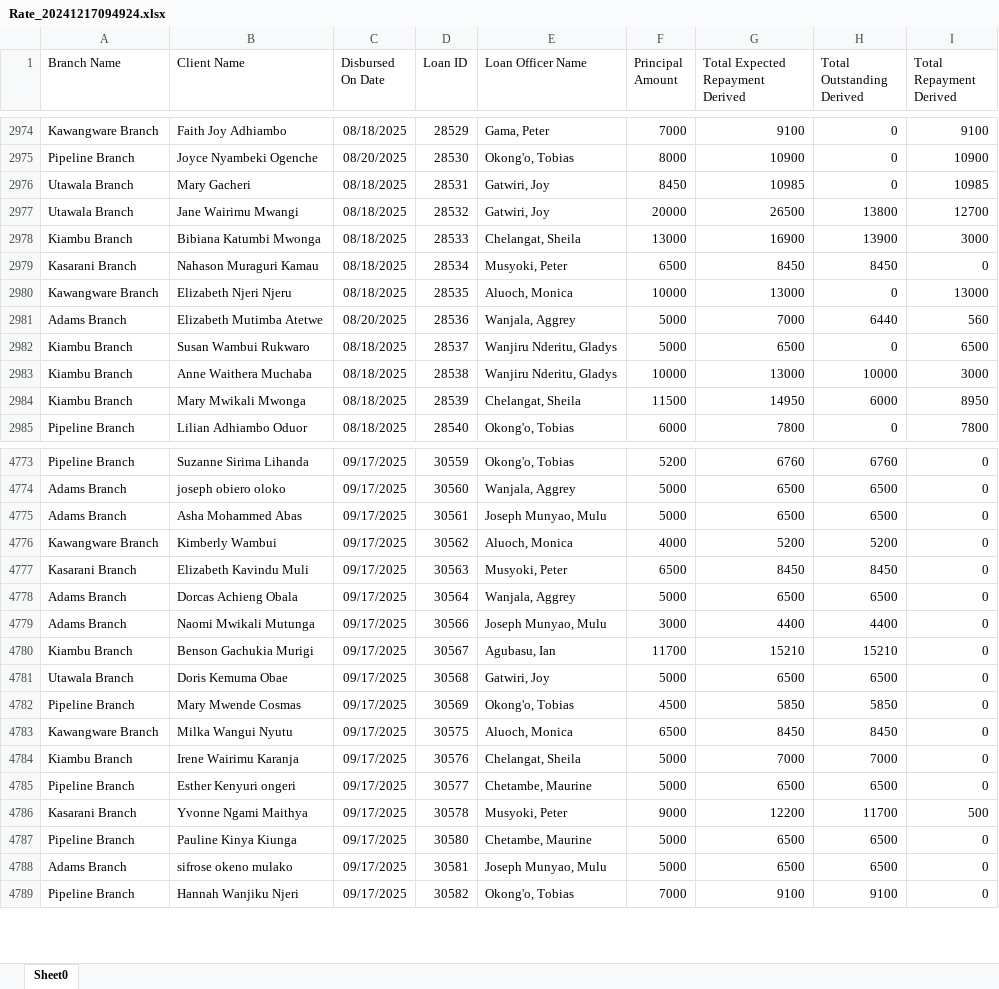
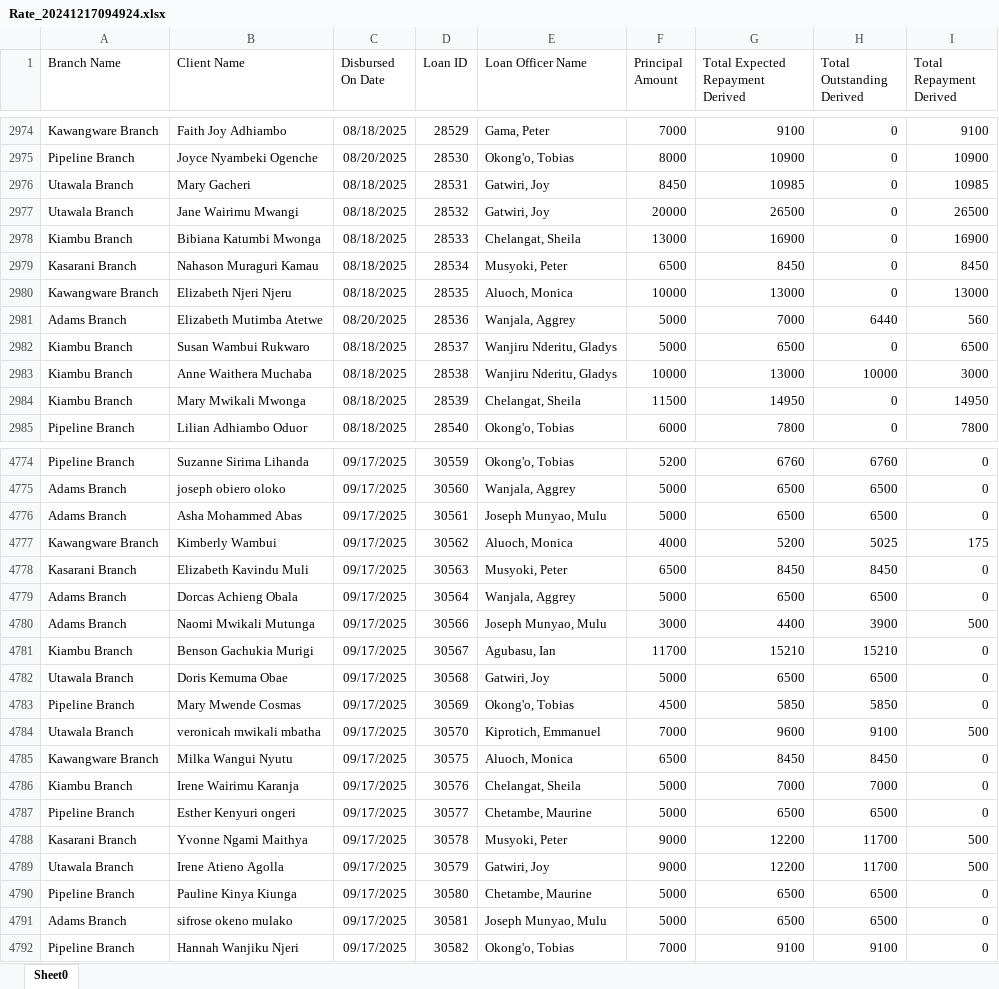
Before and after one commit to Phoenix-Capital/zidisha-monitor, an Excel workbook: Rate_20241217094924.xlsx, sheet Sheet0, drawn as a sheet; only a part is shown, gaps mark what is left out; values as stored, in another font and other column widths than the file's, no borders; addresses are those after the commit; the diff covers the shown part only; the diff names each change by its address in the sheet, - before the commit and + after, or states it on an @@ line.

```diff
--- a/Rate_20241217094924.xlsx (sheet Sheet0)
+++ b/Rate_20241217094924.xlsx (sheet Sheet0)
-H2977 (Total Outstanding Derived): 13800
+H2977 (Total Outstanding Derived): 0
-I2977 (Total Repayment Derived): 12700
+I2977 (Total Repayment Derived): 26500
-H2978 (Total Outstanding Derived): 13900
+H2978 (Total Outstanding Derived): 0
-I2978 (Total Repayment Derived): 3000
+I2978 (Total Repayment Derived): 16900
-H2979 (Total Outstanding Derived): 8450
+H2979 (Total Outstanding Derived): 0
-I2979 (Total Repayment Derived): 0
+I2979 (Total Repayment Derived): 8450
-H2984 (Total Outstanding Derived): 6000
+H2984 (Total Outstanding Derived): 0
-I2984 (Total Repayment Derived): 8950
+I2984 (Total Repayment Derived): 14950
-H4777 (Total Outstanding Derived): 5200
+H4777 (Total Outstanding Derived): 5025
-I4777 (Total Repayment Derived): 0
+I4777 (Total Repayment Derived): 175
-H4780 (Total Outstanding Derived): 4400
+H4780 (Total Outstanding Derived): 3900
-I4780 (Total Repayment Derived): 0
+I4780 (Total Repayment Derived): 500
+row 4784: Utawala Branch | veronicah mwikali mbatha | 09/17/2025 | 30570 | Kiprotich, Emmanuel | 7000 | 9600 | 9100 | 500
+row 4789: Utawala Branch | Irene Atieno Agolla | 09/17/2025 | 30579 | Gatwiri, Joy | 9000 | 12200 | 11700 | 500
```
Also changed, not shown: 21 added rows and 328 edited cells elsewhere in this sheet.
